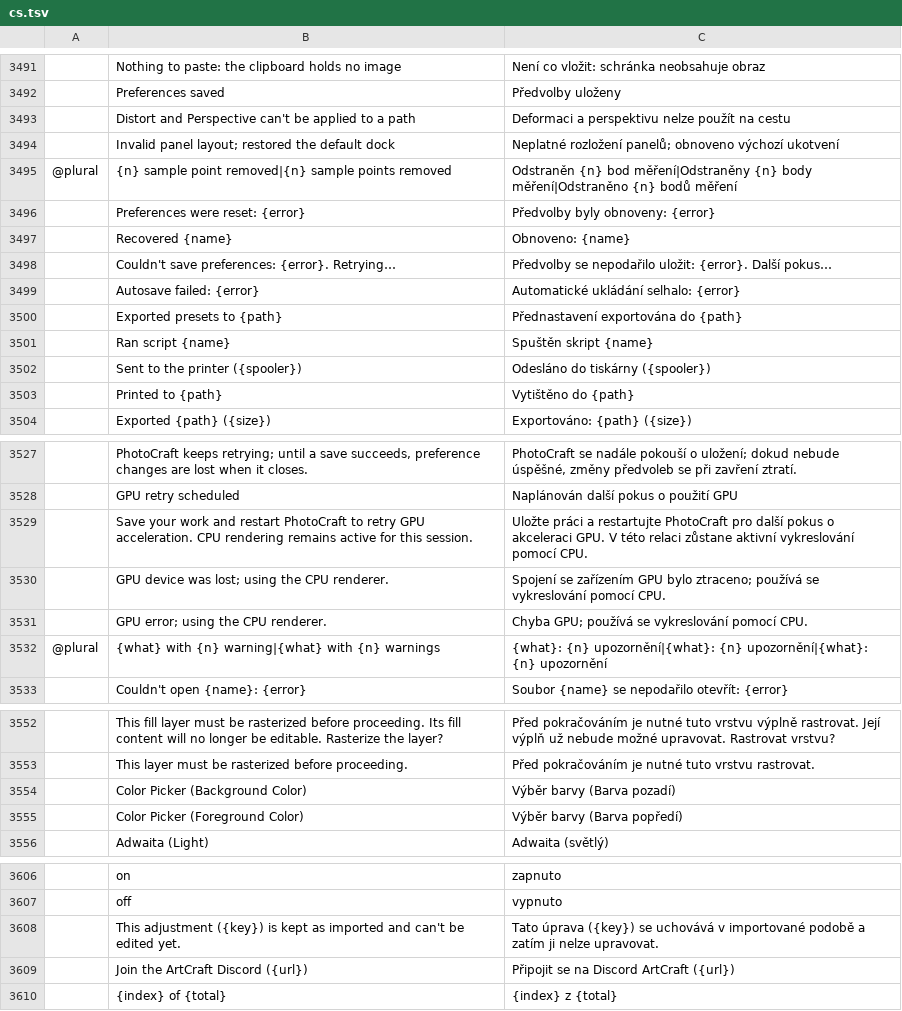
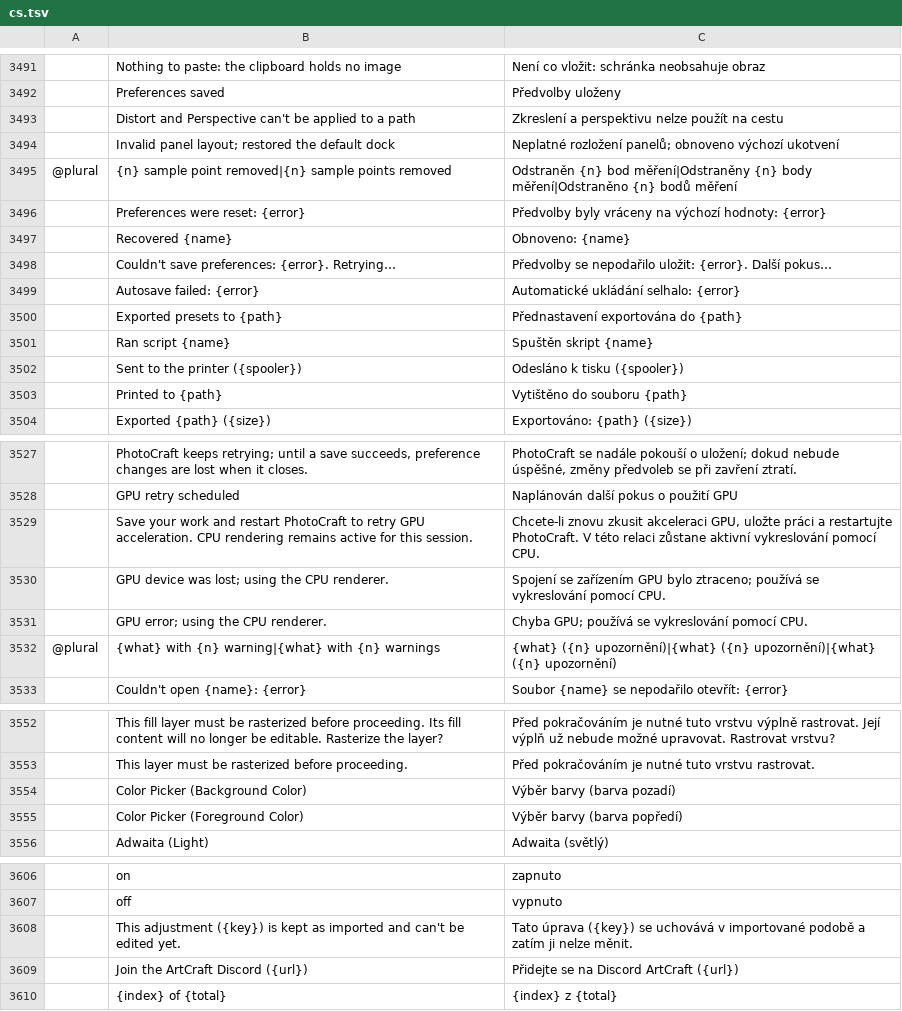
Before and after one commit to GabryelTenorio/photocraft, a TSV file: crates/ui-egui/src/i18n/cs.tsv, drawn as a sheet; only a part is shown, gaps mark what is left out; the diff covers the shown part only; the diff names each change by its address in the sheet, - before the commit and + after, or states it on an @@ line.

```diff
--- a/crates/ui-egui/src/i18n/cs.tsv
+++ b/crates/ui-egui/src/i18n/cs.tsv
-C3493: Deformaci a perspektivu nelze použít na cestu
+C3493: Zkreslení a perspektivu nelze použít na cestu
-C3496: Předvolby byly obnoveny: {error}
+C3496: Předvolby byly vráceny na výchozí hodnoty: {error}
-C3502: Odesláno do tiskárny ({spooler})
+C3502: Odesláno k tisku ({spooler})
-C3503: Vytištěno do {path}
+C3503: Vytištěno do souboru {path}
-C3529: Uložte práci a restartujte PhotoCraft pro další pokus o akceleraci GPU. V této…
+C3529: Chcete-li znovu zkusit akceleraci GPU, uložte práci a restartujte PhotoCraft. V této…
-C3532: {what}: {n} upozornění|{what}: {n} upozornění|{what}: {n} upozornění
+C3532: {what} ({n} upozornění)|{what} ({n} upozornění)|{what} ({n} upozornění)
-C3554: Výběr barvy (Barva pozadí)
+C3554: Výběr barvy (barva pozadí)
-C3555: Výběr barvy (Barva popředí)
+C3555: Výběr barvy (barva popředí)
-C3608: …ji nelze upravovat.
+C3608: …ji nelze měnit.
-C3609: Připojit se na Discord ArtCraft ({url})
+C3609: Přidejte se na Discord ArtCraft ({url})
```
Also changed, not shown: 2 edited cells elsewhere in this file, 13 other files.
